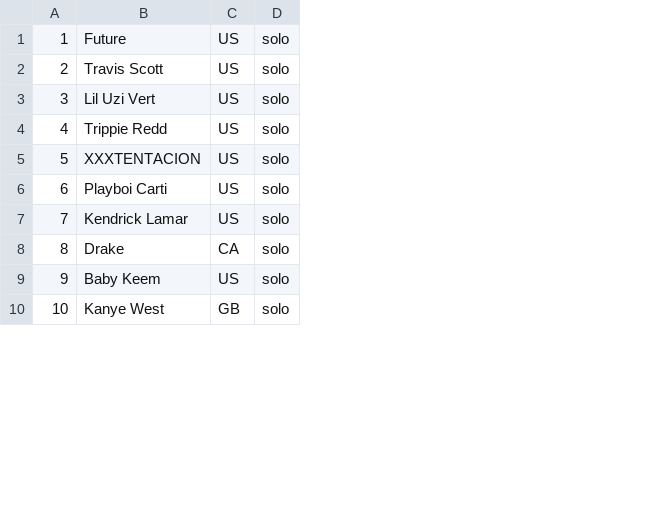
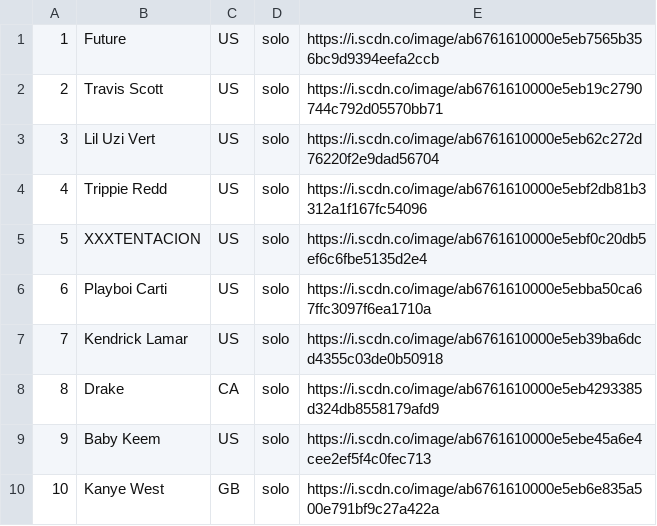
Before and after one commit to dhruvb26/CSE412-MusicApp, a CSV file: apps/api/data/artist.csv, drawn as a sheet; only a part is shown; the diff names each change by its address in the sheet, - before the commit and + after, or states it on an @@ line.

Commit message:
chore(data): update csv data with image_url columns

```diff
--- a/apps/api/data/artist.csv
+++ b/apps/api/data/artist.csv
+column E, rows 1-10: https://i.scdn.co/image/ab6761610000e5eb7565b356bc9d9394eefa2ccb | https://i.scdn.co/image/ab6761610000e5eb19c2790744c792d05570bb71 | https://i.scdn.co/image/ab6761610000e5eb62c272d76220f2e9dad56704 | https://i.scdn.co/image/ab6761610000e5ebf2db81b3312a1f167fc54096 | https://i.scdn.co/image/ab6761610000e5ebf0c20db5ef6c6fbe5135d2e4 | https://i.scdn.co/image/ab6761610000e5ebba50ca67ffc3097f6ea1710a | https://i.scdn.co/image/ab6761610000e5eb39ba6dcd4355c03de0b50918 | https://i.scdn.co/image/ab6761610000e5eb4293385d324db8558179afd9 | https://i.scdn.co/image/ab6761610000e5ebe45a6e4cee2ef5f4c0fec713 | https://i.scdn.co/image/ab6761610000e5eb6e835a500e791bf9c27a422a
```
Also changed, not shown: apps/api/data/album.csv.
